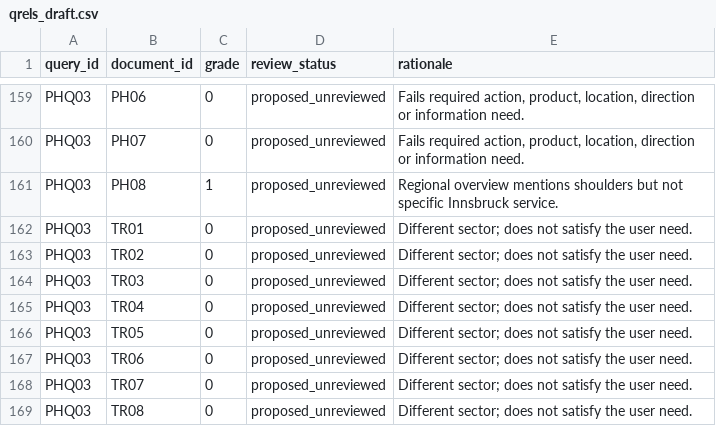
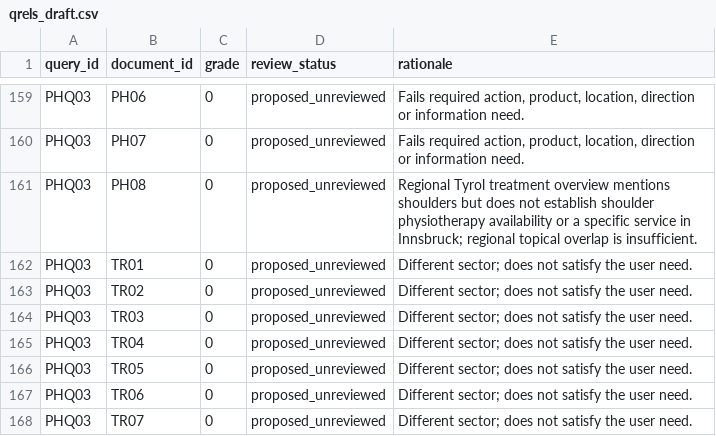
Before and after one commit to fedehauer/ai-search-lab, a CSV file: data/v2/pilot/qrels_draft.csv, drawn as a sheet; only a part is shown, gaps mark what is left out; the shorter side is filled out with more unchanged rows.

Commit message:
Resolve PHQ03→PH08 partial relevance as unsupported local intent

```diff
--- a/data/v2/pilot/qrels_draft.csv
+++ b/data/v2/pilot/qrels_draft.csv
@@ -160,3 +160,3 @@ query_id,document_id,grade,review_status,rationale
 "PHQ03","PH07","0","proposed_unreviewed","Fails required action, product, location, direction or information need."
-"PHQ03","PH08","1","proposed_unreviewed","Regional overview mentions shoulders but not specific Innsbruck service."
+"PHQ03","PH08","0","proposed_unreviewed","Regional Tyrol treatment overview mentions shoulders but does not establish shoulder physiotherapy availability or a specific service in Innsbruck; regional topical overlap is insufficient."
 "PHQ03","TR01","0","proposed_unreviewed","Different sector; does not satisfy the user need."
```
